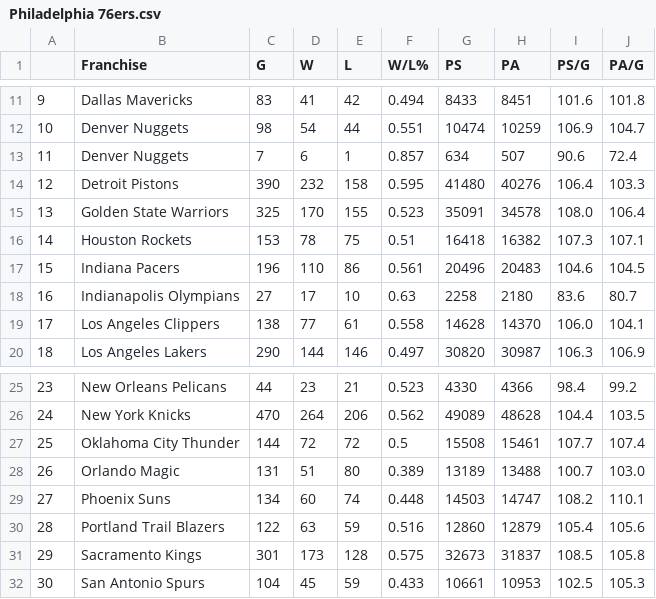
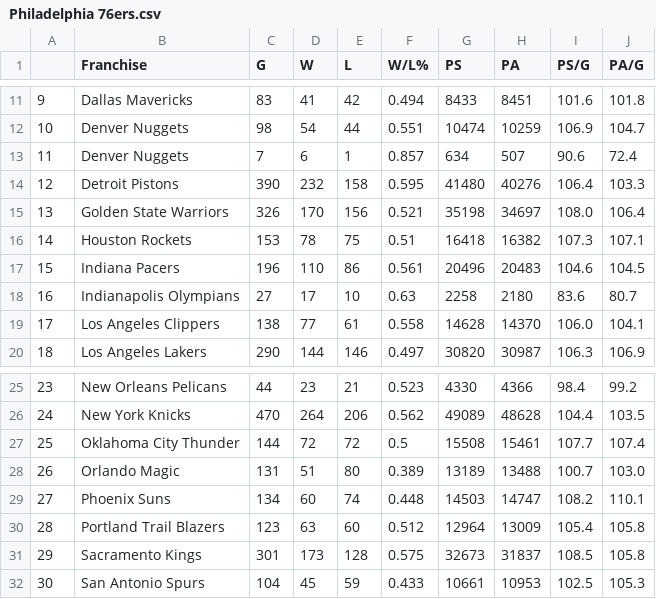
Before and after one commit to bwSimpkins/TheOppositions, a CSV file: data/Philadelphia 76ers.csv, drawn as a sheet; only a part is shown, gaps mark what is left out.

Commit message:
upload for 2024-01-31

```diff
--- a/data/Philadelphia 76ers.csv
+++ b/data/Philadelphia 76ers.csv
@@ -14,3 +14,3 @@
 12,Detroit Pistons,390,232,158,0.595,41480,40276,106.4,103.3
-13,Golden State Warriors,325,170,155,0.523,35091,34578,108.0,106.4
+13,Golden State Warriors,326,170,156,0.521,35198,34697,108.0,106.4
 14,Houston Rockets,153,78,75,0.51,16418,16382,107.3,107.1
@@ -29,3 +29,3 @@
 27,Phoenix Suns,134,60,74,0.448,14503,14747,108.2,110.1
-28,Portland Trail Blazers,122,63,59,0.516,12860,12879,105.4,105.6
+28,Portland Trail Blazers,123,63,60,0.512,12964,13009,105.4,105.8
 29,Sacramento Kings,301,173,128,0.575,32673,31837,108.5,105.8
```
